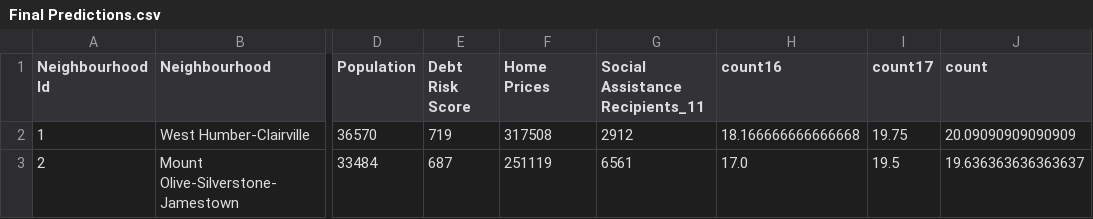
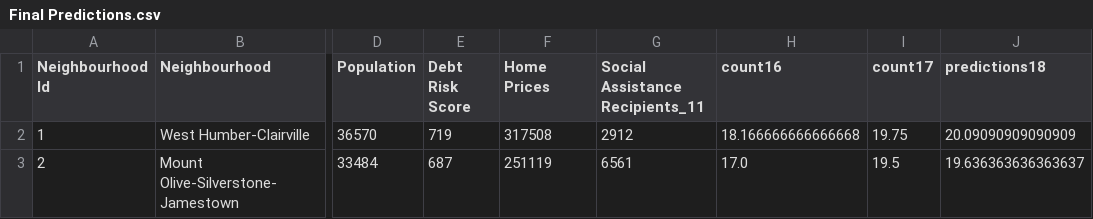
Before and after one commit to PatelShalin/6safe, a CSV file: 6safe/Final Predictions.csv, drawn as a sheet; only a part is shown, gaps mark what is left out; the diff names each change by its address in the sheet, - before the commit and + after, or states it on an @@ line.

Commit message:
Update Final Predictions.csv

```diff
--- a/6safe/Final Predictions.csv
+++ b/6safe/Final Predictions.csv
-J1: count
+J1: predictions18
```
